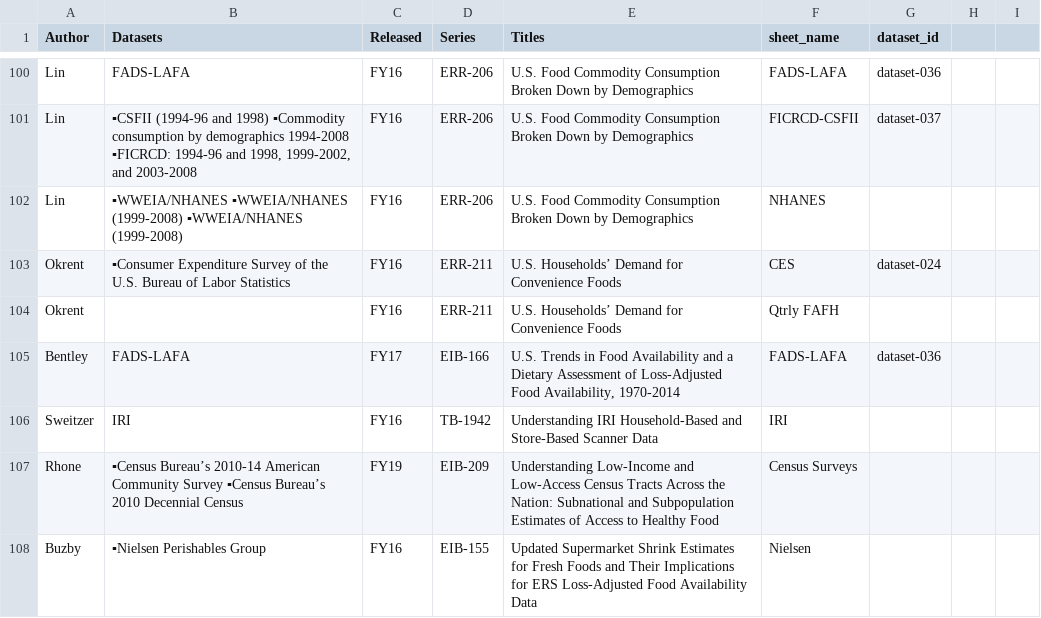
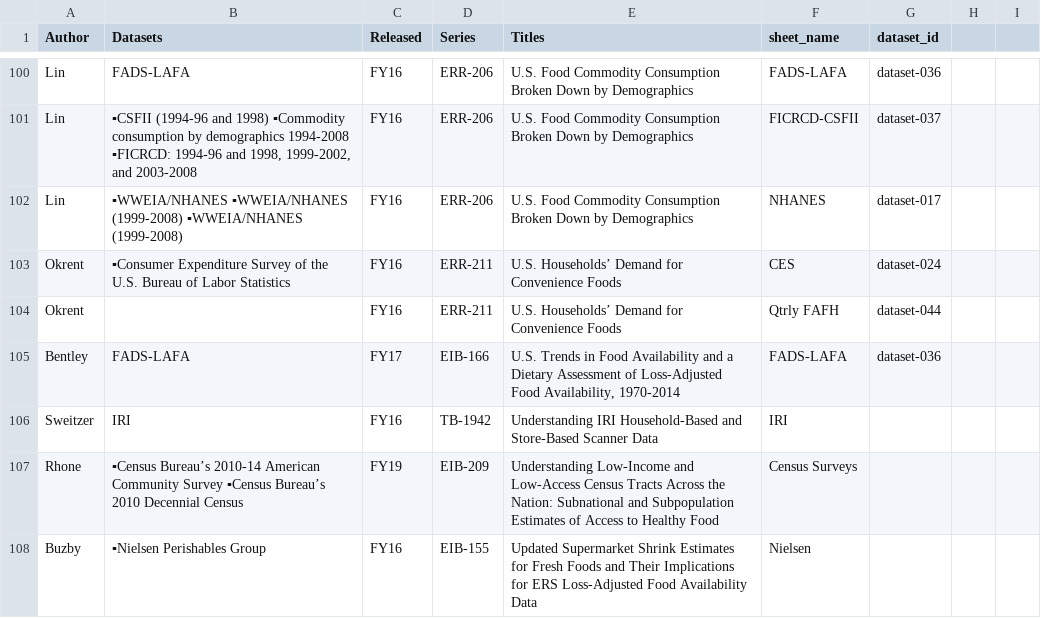
Before and after one commit to Coleridge-Initiative/RCDatasets, a CSV file: ers_linkages_sbr.csv, drawn as a sheet; only a part is shown, gaps mark what is left out; the diff covers the shown part only.

```diff
--- a/ers_linkages_sbr.csv
+++ b/ers_linkages_sbr.csv
@@ -103 +103 @@ Lin,"▪CSFII (1994-96 and 1998)  ▪Commodity consumption by demographics 1994-
-Lin,▪WWEIA/NHANES ▪WWEIA/NHANES (1999-2008) ▪WWEIA/NHANES (1999-2008) ,FY16,ERR-206,U.S. Food Commodity Consumption Broken Down by Demographics,NHANES,,,
+Lin,▪WWEIA/NHANES ▪WWEIA/NHANES (1999-2008) ▪WWEIA/NHANES (1999-2008) ,FY16,ERR-206,U.S. Food Commodity Consumption Broken Down by Demographics,NHANES,dataset-017,
@@ -105 +105 @@ Okrent,▪Consumer Expenditure Survey of the U.S. Bureau of Labor Statistics ,FY
-Okrent,,FY16,ERR-211,U.S. Households’ Demand for Convenience Foods,Qtrly FAFH,,,
+Okrent,,FY16,ERR-211,U.S. Households’ Demand for Convenience Foods,Qtrly FAFH,dataset-044,
```
Also changed, not shown: 46 edited cells elsewhere in this file, 3 other files.
